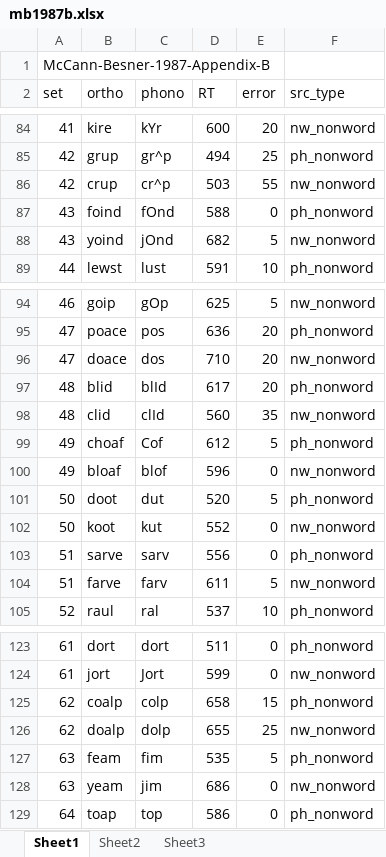
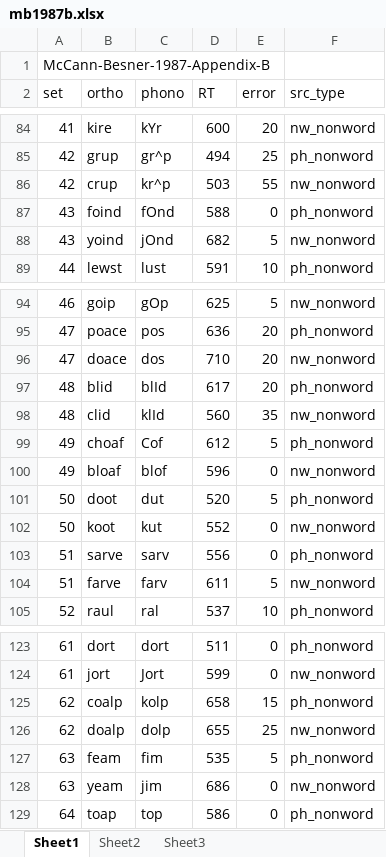
Before and after one commit to davebraze/FDBwordsets, an Excel workbook: inst/extdata/mb1987b.xlsx, sheet Sheet1, drawn as a sheet; only a part is shown, gaps mark what is left out; values as stored, in another font and other column widths than the file's, no borders; the diff names each change by its address in the sheet, - before the commit and + after, or states it on an @@ line.

```diff
--- a/inst/extdata/mb1987b.xlsx (sheet Sheet1)
+++ b/inst/extdata/mb1987b.xlsx (sheet Sheet1)
-C86 (phono): cr^p
+C86 (phono): kr^p
-C98 (phono): clId
+C98 (phono): klId
-C125 (phono): colp
+C125 (phono): kolp
```
Also changed, not shown: sheet Sheet3, inst/extdata/g1979a1.xlsx, inst/extdata/g1979a2.xlsx, 4 other files.
